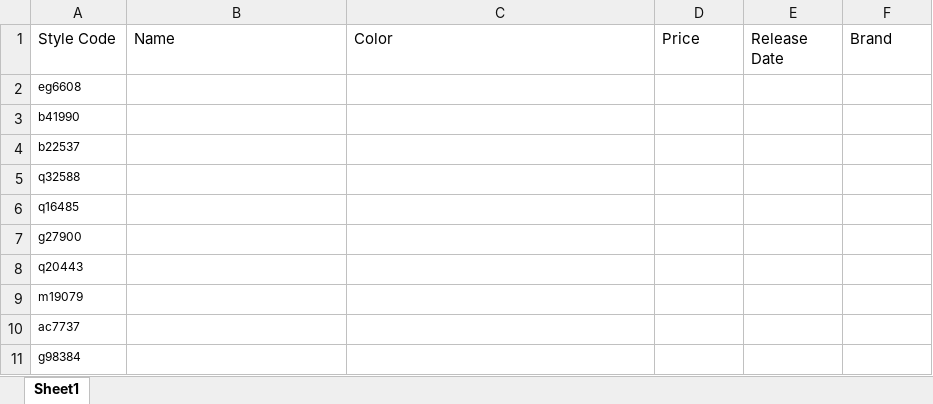
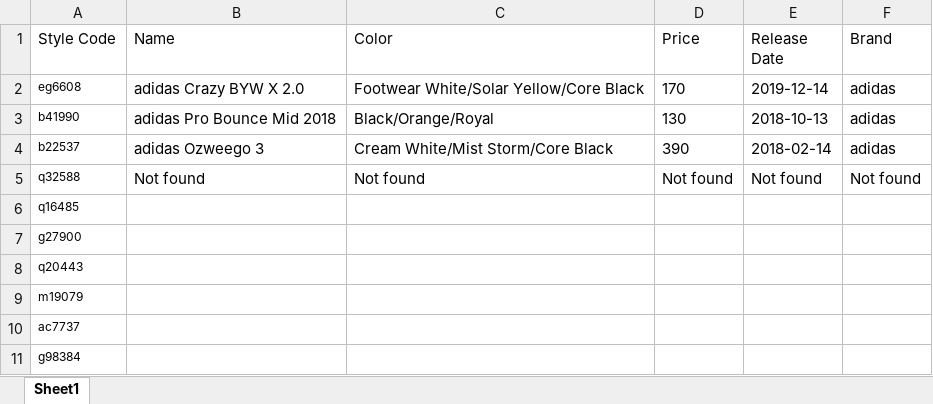
Before and after one commit to hassancodes/SneakScrape, an Excel workbook: StyleCodes.xlsx, sheet Sheet1, drawn as a sheet; only a part is shown; values as stored, in another font and other column widths than the file's, no borders; the diff names each change by its address in the sheet, - before the commit and + after, or states it on an @@ line.

```diff
--- a/StyleCodes.xlsx (sheet Sheet1)
+++ b/StyleCodes.xlsx (sheet Sheet1)
-B2 (Name): (empty)
+B2 (Name): adidas Crazy BYW X 2.0
-C2 (Color): (empty)
+C2 (Color): Footwear White/Solar Yellow/Core Black
-D2 (Price): (empty)
+D2 (Price): 170
-E2 (Release Date): (empty)
+E2 (Release Date): 2019-12-14
-F2:F4 (Brand): (empty)
+F2:F4 (Brand): adidas
-B3 (Name): (empty)
+B3 (Name): adidas Pro Bounce Mid 2018
-C3 (Color): (empty)
+C3 (Color): Black/Orange/Royal
-D3 (Price): (empty)
+D3 (Price): 130
-E3 (Release Date): (empty)
+E3 (Release Date): 2018-10-13
-B4 (Name): (empty)
+B4 (Name): adidas Ozweego 3
-C4 (Color): (empty)
+C4 (Color): Cream White/Mist Storm/Core Black
-D4 (Price): (empty)
+D4 (Price): 390
-E4 (Release Date): (empty)
+E4 (Release Date): 2018-02-14
-B5 (Name): (empty)
+B5 (Name): Not found
-C5 (Color): (empty)
+C5 (Color): Not found
-D5 (Price): (empty)
+D5 (Price): Not found
-E5 (Release Date): (empty)
+E5 (Release Date): Not found
-F5 (Brand): (empty)
+F5 (Brand): Not found
```
Also changed, not shown: 5 other files.
